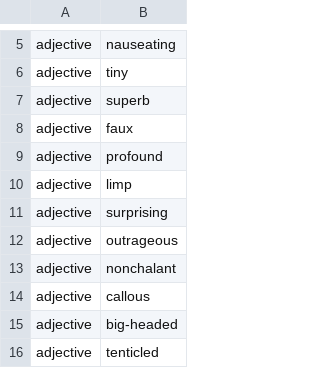
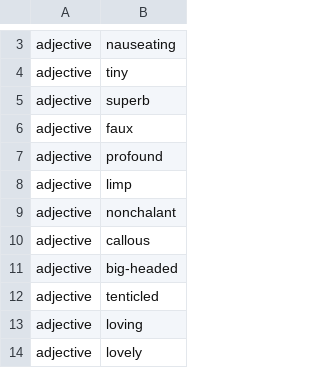
Before and after one commit to timschwab/names, a CSV file: js/data/adjectives.csv, drawn as a sheet; only a part is shown, gaps mark what is left out; the shorter side is filled out with more unchanged rows; the diff covers the shown part only.

```diff
--- a/js/data/adjectives.csv
+++ b/js/data/adjectives.csv
@@ -10,4 +8,2 @@ adjective,profound
 adjective,limp
-adjective,surprising
-adjective,outrageous
 adjective,nonchalant
```
Also changed, not shown: 9 added rows, 7 removed rows and 1 edited cell elsewhere in this file, js/data/adverbs.csv, js/data/directObjectVerbs.csv, 2 other files.
